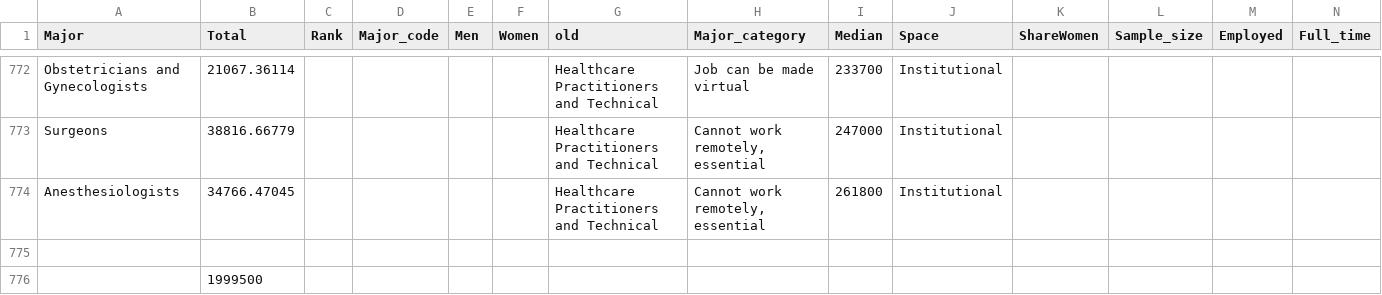
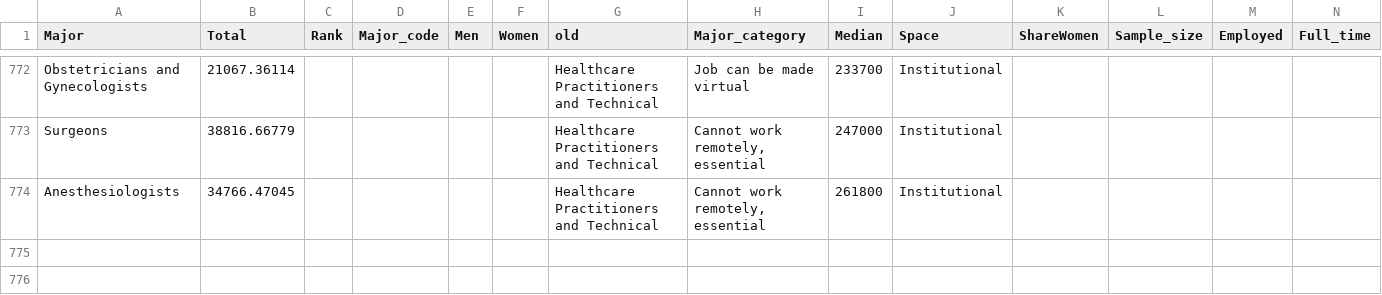
Before and after one commit to asessums/metrics2.github.io, a CSV file: scroll2/data/occupations.csv, drawn as a sheet; only a part is shown, gaps mark what is left out; rows hold the shown columns only; the diff names each change by its address in the sheet, - before the commit and + after, or states it on an @@ line.

Commit message:
Update occupations.csv

```diff
--- a/scroll2/data/occupations.csv
+++ b/scroll2/data/occupations.csv
-row 775: (empty)
-row 776:  | 1999500
```
